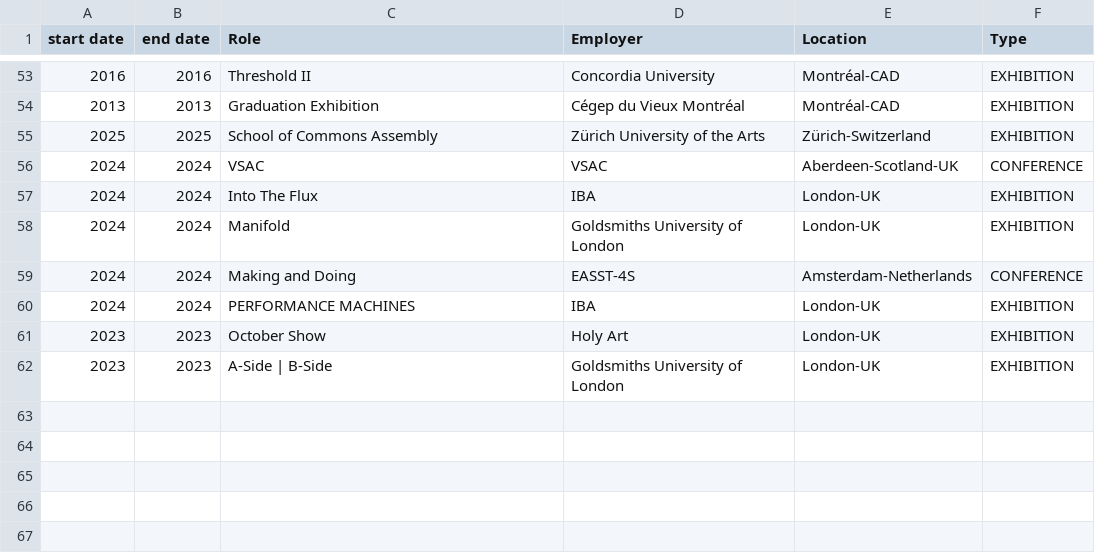
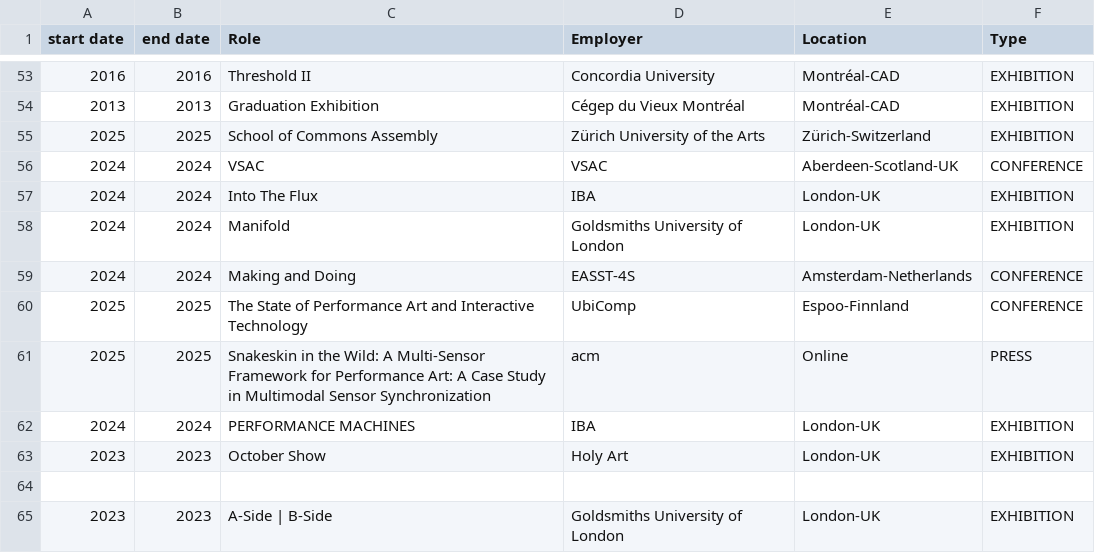
Before and after one commit to mirkofebbo/portfolio_v2.5, a CSV file: public/data/CV.csv, drawn as a sheet; only a part is shown, gaps mark what is left out.

Commit message:
Update CV.csv
added entry

```diff
--- a/public/data/CV.csv
+++ b/public/data/CV.csv
@@ -59,4 +59,7 @@ start date,end date,Role,Employer,Location,Type
 2024,2024,Making and Doing,EASST-4S,Amsterdam-Netherlands,CONFERENCE
+2025,2025,The State of Performance Art and Interactive Technology,UbiComp,Espoo-Finnland,CONFERENCE
+2025,2025,Snakeskin in the Wild: A Multi-Sensor Framework for Performance Art: A Case Study in Multimodal Sensor Synchronization,acm,Online,PRESS
 2024,2024,PERFORMANCE MACHINES,IBA,London-UK,EXHIBITION
 2023,2023,October Show,Holy Art,London-UK,EXHIBITION
+
 2023,2023,A‑Side | B‑Side,Goldsmiths University of London,London-UK,EXHIBITION
```
